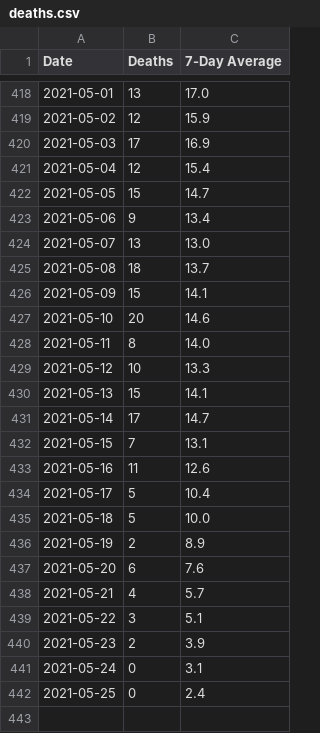
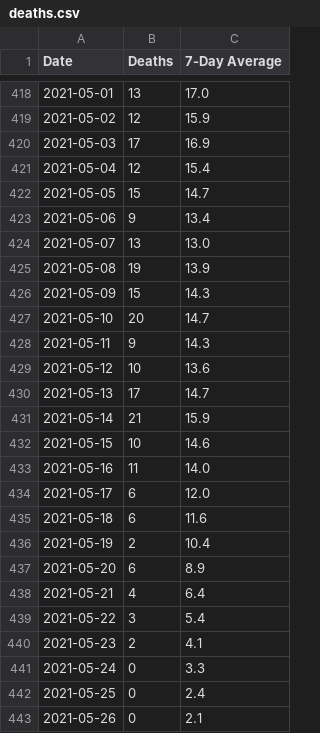
Before and after one commit to covidxix/csvdata, a CSV file: deaths.csv, drawn as a sheet; only a part is shown, gaps mark what is left out.

```diff
--- a/deaths.csv
+++ b/deaths.csv
@@ -424,19 +424,20 @@ Date,Deaths,7-Day Average
 2021-05-07,13,13.0
-2021-05-08,18,13.7
-2021-05-09,15,14.1
-2021-05-10,20,14.6
-2021-05-11,8,14.0
-2021-05-12,10,13.3
-2021-05-13,15,14.1
-2021-05-14,17,14.7
-2021-05-15,7,13.1
-2021-05-16,11,12.6
-2021-05-17,5,10.4
-2021-05-18,5,10.0
-2021-05-19,2,8.9
-2021-05-20,6,7.6
-2021-05-21,4,5.7
-2021-05-22,3,5.1
-2021-05-23,2,3.9
-2021-05-24,0,3.1
+2021-05-08,19,13.9
+2021-05-09,15,14.3
+2021-05-10,20,14.7
+2021-05-11,9,14.3
+2021-05-12,10,13.6
+2021-05-13,17,14.7
+2021-05-14,21,15.9
+2021-05-15,10,14.6
+2021-05-16,11,14.0
+2021-05-17,6,12.0
+2021-05-18,6,11.6
+2021-05-19,2,10.4
+2021-05-20,6,8.9
+2021-05-21,4,6.4
+2021-05-22,3,5.4
+2021-05-23,2,4.1
+2021-05-24,0,3.3
 2021-05-25,0,2.4
+2021-05-26,0,2.1
```
Also changed, not shown: days.csv, iva.csv, 9 other files.
